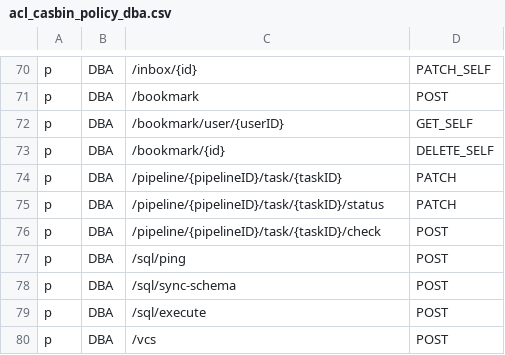
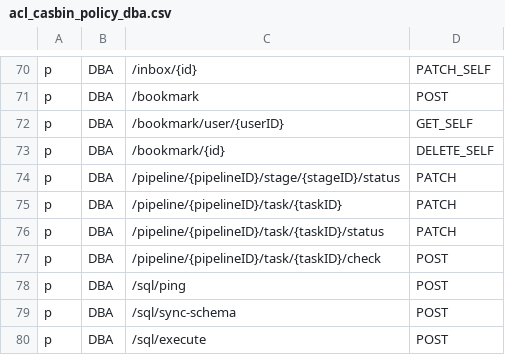
Before and after one commit to Superoldman96/bytebase, a CSV file: server/acl_casbin_policy_dba.csv, drawn as a sheet; only a part is shown, gaps mark what is left out; the shorter side is filled out with more unchanged rows.

```diff
--- a/server/acl_casbin_policy_dba.csv
+++ b/server/acl_casbin_policy_dba.csv
@@ -73,2 +73,3 @@ p, DBA, /bookmark/user/{userID}, GET_SELF
 p, DBA, /bookmark/{id}, DELETE_SELF
+p, DBA, /pipeline/{pipelineID}/stage/{stageID}/status, PATCH
 p, DBA, /pipeline/{pipelineID}/task/{taskID}, PATCH
```
Also changed, not shown: server/acl_casbin_policy_developer.csv, server/acl_casbin_policy_owner.csv, 6 other files.
